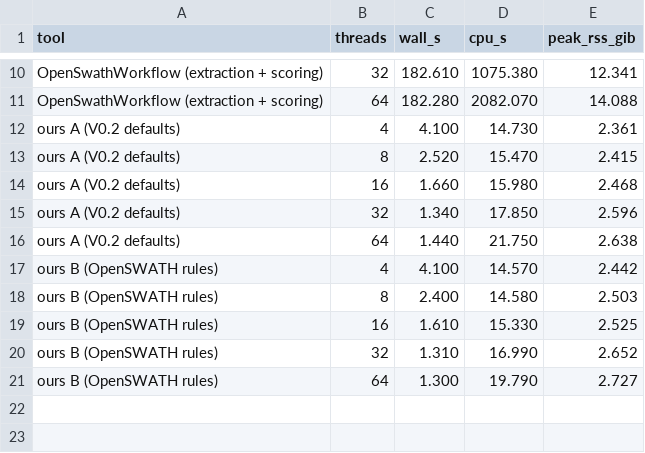
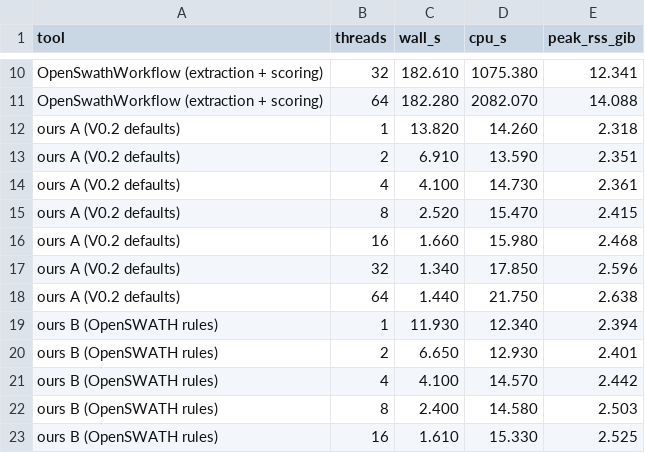
Before and after one commit to okohlbacher/dia-trace-extract-prototype, a TSV file: docs/figures/thread_scaling.tsv, drawn as a sheet; only a part is shown, gaps mark what is left out; the shorter side is filled out with more unchanged rows.

```diff
--- a/docs/figures/thread_scaling.tsv
+++ b/docs/figures/thread_scaling.tsv
@@ -11,2 +11,4 @@ OpenSwathWorkflow (extraction + scoring)	32	182.610	1075.380	12.341
 OpenSwathWorkflow (extraction + scoring)	64	182.280	2082.070	14.088
+ours A (V0.2 defaults)	1	13.820	14.260	2.318
+ours A (V0.2 defaults)	2	6.910	13.590	2.351
 ours A (V0.2 defaults)	4	4.100	14.730	2.361
@@ -16,2 +18,4 @@ ours A (V0.2 defaults)	32	1.340	17.850	2.596
 ours A (V0.2 defaults)	64	1.440	21.750	2.638
+ours B (OpenSWATH rules)	1	11.930	12.340	2.394
+ours B (OpenSWATH rules)	2	6.650	12.930	2.401
 ours B (OpenSWATH rules)	4	4.100	14.570	2.442
```
Also changed, not shown: 13 other files.
